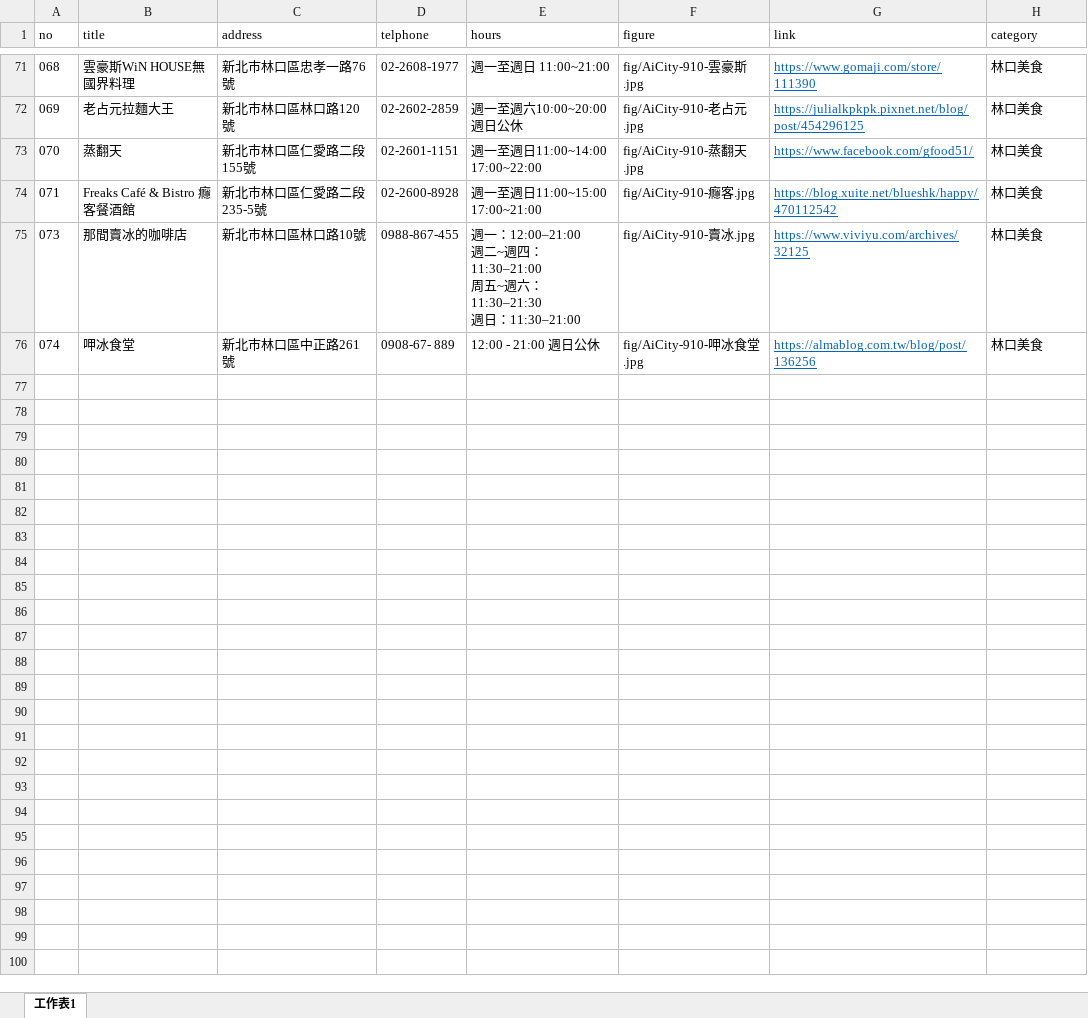
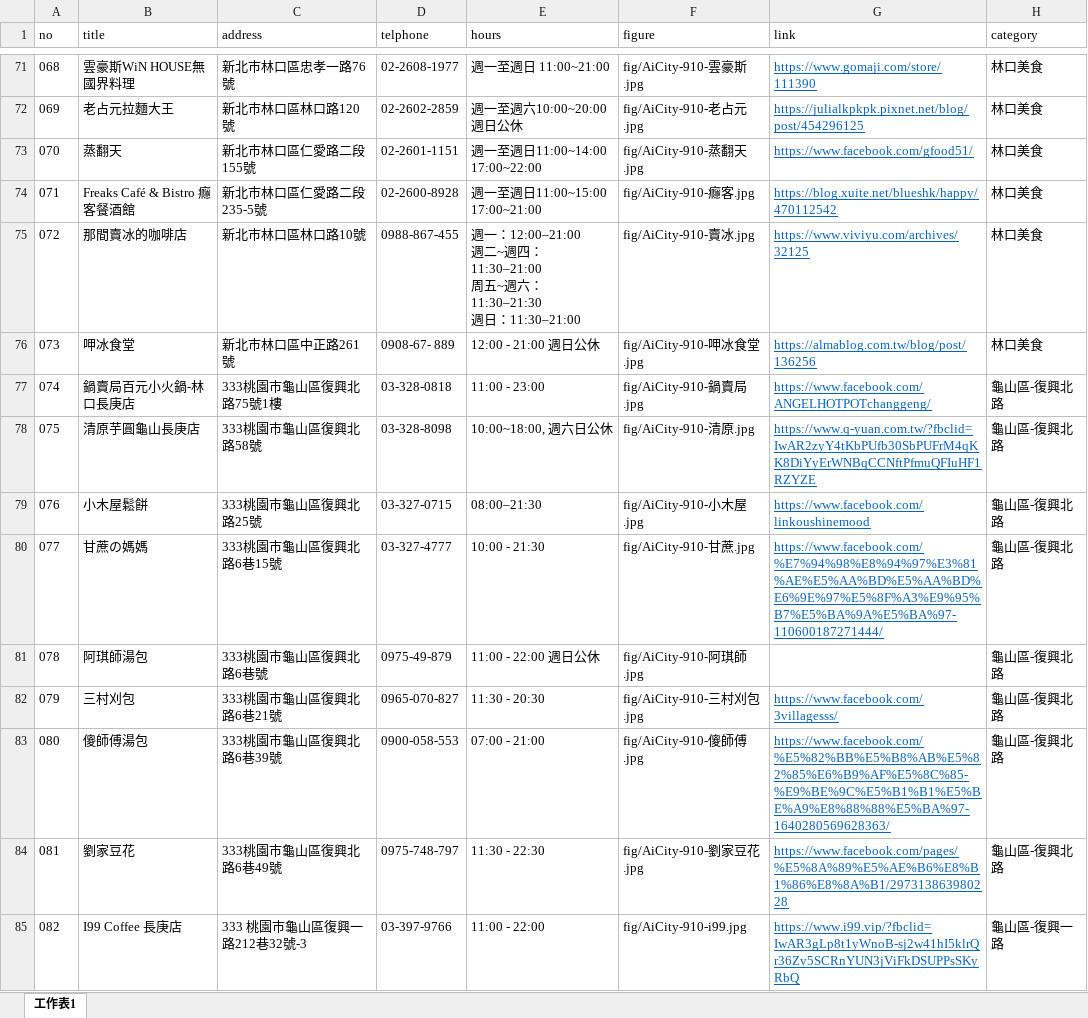
Before and after one commit to TCWang/AiCity2019, an Excel workbook: db/AiCity-72-Restaurant.xlsx, sheet 工作表1, drawn as a sheet; only a part is shown, gaps mark what is left out; values as stored, in another font and other column widths than the file's, no borders; the diff names each change by its address in the sheet, - before the commit and + after, or states it on an @@ line.

```diff
--- a/db/AiCity-72-Restaurant.xlsx (sheet 工作表1)
+++ b/db/AiCity-72-Restaurant.xlsx (sheet 工作表1)
-A75 (no): 073
+A75 (no): 072
-A76 (no): 074
+A76 (no): 073
+row 77: 074 | 鍋賣局百元小火鍋-林口長庚店 | 333桃園市龜山區復興北路75號1樓 | 03-328-0818 | 11:00 - 23:00 | fig/AiCity-910-鍋賣局.jpg | https://www.facebook.com/ANGELHOTPOTchanggeng/ | 龜山區-復興北路
+row 78: 075 | 清原芋圓龜山長庚店 | 333桃園市龜山區復興北路58號 | 03-328-8098 | 10:00~18:00, 週六日公休 | fig/AiCity-910-清原.jpg | https://www.q-yuan.com.tw/?fbclid=IwAR2zyY4tKbPUfb30SbPUFrM4qKK8DiYyErWNBqCCNftPfmuQFIuHF1RZYZE | 龜山區-復興北路
+row 79: 076 | 小木屋鬆餅 | 333桃園市龜山區復興北路25號 | 03-327-0715 | 08:00–21:30 | fig/AiCity-910-小木屋.jpg | https://www.facebook.com/linkoushinemood | 龜山區-復興北路
+row 80: 077 | 甘蔗の媽媽 | 333桃園市龜山區復興北路6巷15號 | 03-327-4777 | 10:00 - 21:30 | fig/AiCity-910-甘蔗.jpg | https://www.facebook.com/%E7%94%98%E8%94%97%E3%81%AE%E5%AA%BD%E5%AA%BD%E6%9E%97%E5%8F%A3%E9%95%B7%E5%BA%9A%E5%BA%97-110600187271444/ | 龜山區-復興北路
+row 81: 078 | 阿琪師湯包 | 333桃園市龜山區復興北路6巷號 | 0975-49-879 | 11:00 - 22:00 週日公休 | fig/AiCity-910-阿琪師.jpg |  | 龜山區-復興北路
+row 82: 079 | 三村刈包 | 333桃園市龜山區復興北路6巷21號 | 0965-070-827 | 11:30 - 20:30 | fig/AiCity-910-三村刈包.jpg | https://www.facebook.com/3villagesss/ | 龜山區-復興北路
+row 83: 080 | 傻師傅湯包 | 333桃園市龜山區復興北路6巷39號 | 0900-058-553 | 07:00 - 21:00 | fig/AiCity-910-傻師傅.jpg | https://www.facebook.com/%E5%82%BB%E5%B8%AB%E5%82%85%E6%B9%AF%E5%8C%85-%E9%BE%9C%E5%B1%B1%E5%BE%A9%E8%88%88%E5%BA%97-1640280569628363/ | 龜山區-復興北路
+row 84: 081 | 劉家豆花 | 333桃園市龜山區復興北路6巷49號 | 0975-748-797 | 11:30 - 22:30 | fig/AiCity-910-劉家豆花.jpg | https://www.facebook.com/pages/%E5%8A%89%E5%AE%B6%E8%B1%86%E8%8A%B1/297313863980228 | 龜山區-復興北路
+row 85: 082 | I99 Coffee 長庚店 | 333 桃園市龜山區復興一路212巷32號-3 | 03-397-9766 | 11:00 - 22:00 | fig/AiCity-910-i99.jpg | https://www.i99.vip/?fbclid=IwAR3gLp8t1yWnoB-sj2w41hI5klrQr36Zv5SCRnYUN3jViFkDSUPPsSKyRbQ | 龜山區-復興一路
```
Also changed, not shown: 11 other files.
